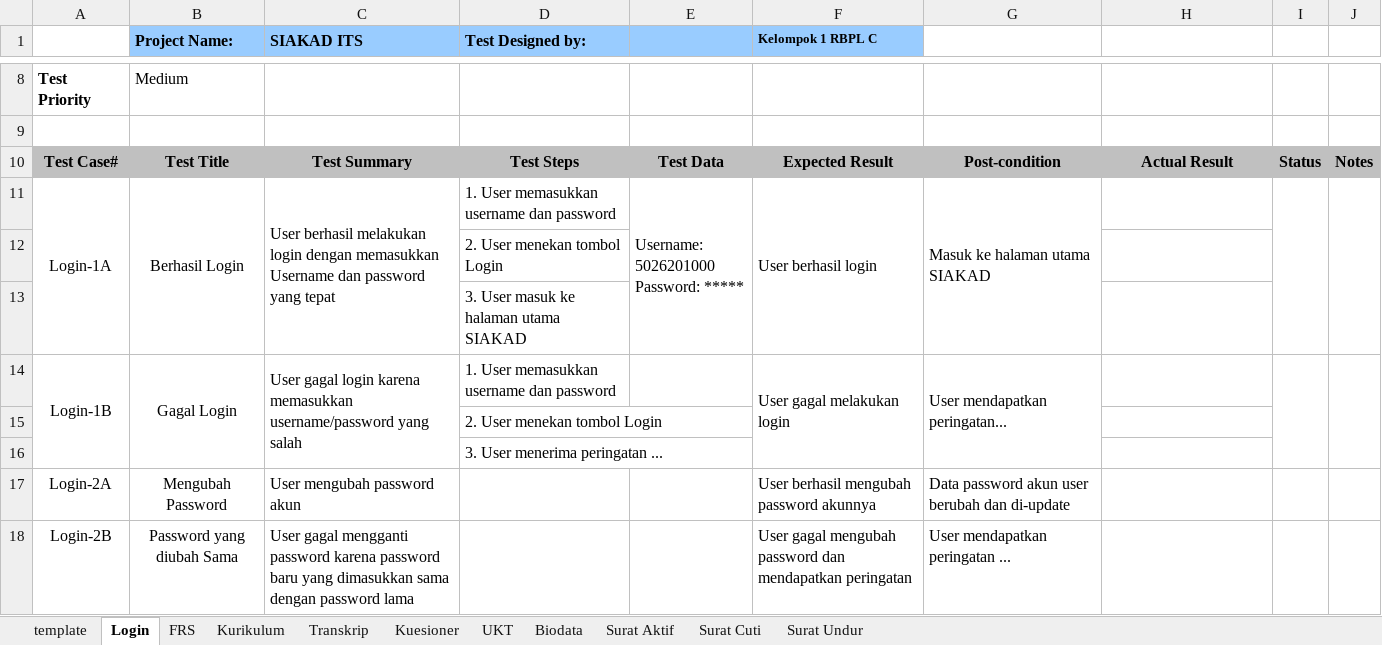
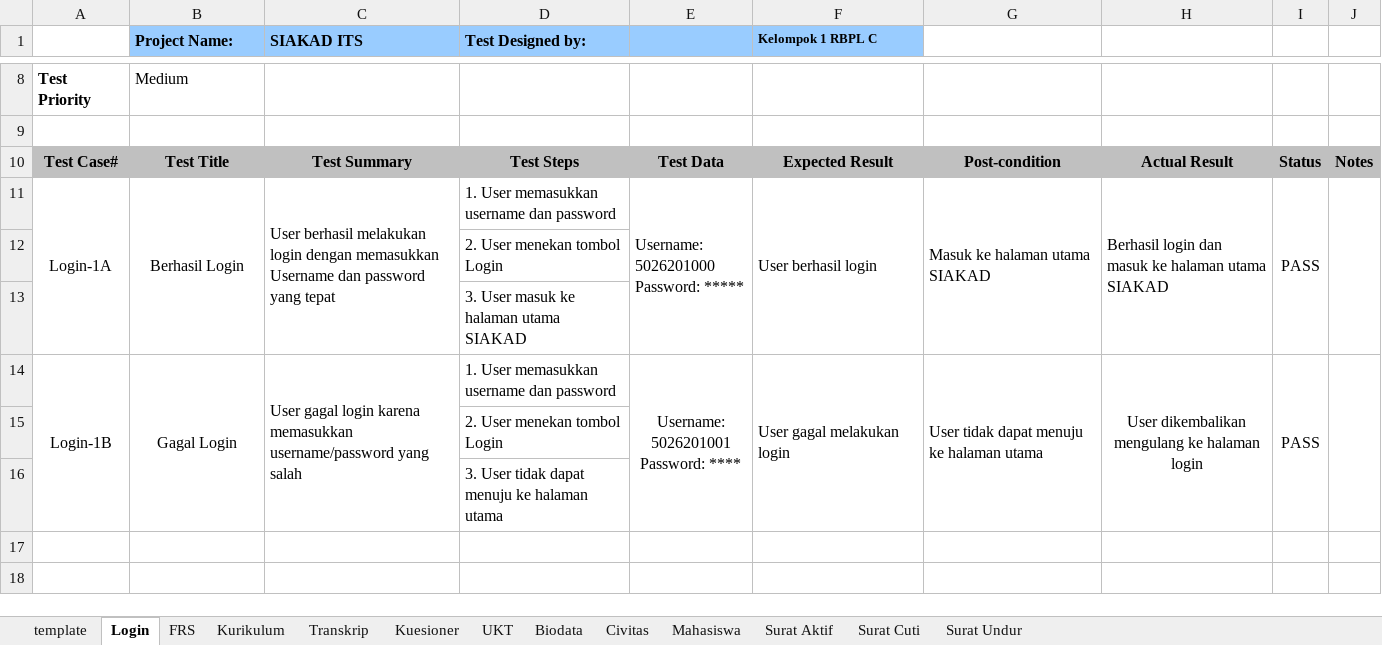
Before and after one commit to fathoor/SIAKAD, an Excel workbook: Test Plan.xlsx, sheet Login, drawn as a sheet; only a part is shown, gaps mark what is left out; values as stored, in another font and other column widths than the file's, no borders; charts and pictures not drawn; ↵ is a line break in a cell; the diff names each change by its address in the sheet, - before the commit and + after, or states it on an @@ line.

Commit message:
Update test plan
Done:
- Login
- FRS
- Kurikulum
- Transkrip
- UKT

To-do:
- Kuesioner
- Civitas
- Daftar Mahasiswa
- Surat aktif
- Surat Cuti
- Surat undur diri

```diff
--- a/Test Plan.xlsx (sheet Login)
+++ b/Test Plan.xlsx (sheet Login)
+sheet tab: Civitas
+sheet tab: Mahasiswa
-H11: (empty)
+H11: Berhasil login dan masuk ke halaman utama SIAKAD
+H11:H13 merged
-I11: (empty)
+I11: PASS
-E14: (empty)
+E14: Username: 5026201001 ↵ Password: ****
+E14:E16 merged
-G14: User mendapatkan peringatan...
+G14: User tidak dapat menuju ke halaman utama
-H14: (empty)
+H14: User dikembalikan mengulang ke halaman login
+H14:H16 merged
-I14: (empty)
+I14: PASS
-D16 (Test Designed by:): 3. User menerima peringatan ...
+D16 (Test Designed by:): 3. User tidak dapat menuju ke halaman utama
-row 17: Login-2A | Mengubah Password | User mengubah password akun |  |  | User berhasil mengubah password akunnya | Data password akun user berubah dan di-update
-row 18: Login-2B | Password yang diubah Sama | User gagal mengganti password karena password baru yang dimasukkan sama dengan password lama |  |  | User gagal mengubah password dan mendapatkan peringatan | User mendapatkan peringatan ...
```
Also changed, not shown: sheet FRS, sheet Transkrip, sheet Surat Cuti, sheet Kuesioner, sheet Surat Undur, sheet Surat Aktif, 3 more sheets, charts or pictures, 3 other files.
